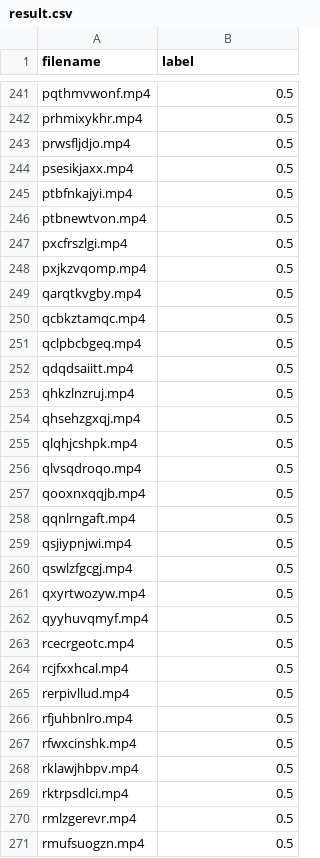
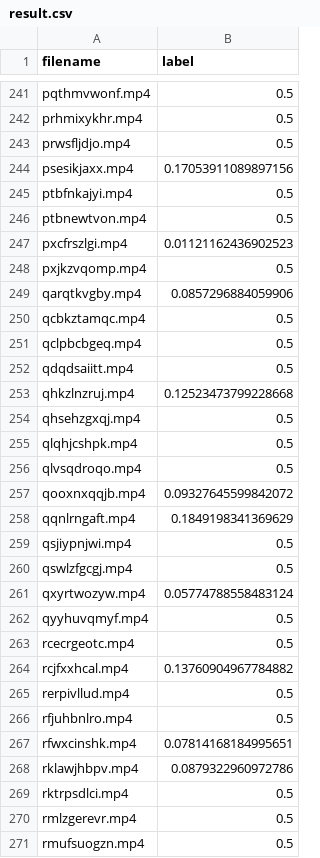
Before and after one commit to rachitss/DFDC_baseline, a CSV file: result.csv, drawn as a sheet; only a part is shown, gaps mark what is left out; the diff covers the shown part only.

```diff
--- a/result.csv
+++ b/result.csv
@@ -243,8 +243,8 @@ prhmixykhr.mp4,0.5
 prwsfljdjo.mp4,0.5
-psesikjaxx.mp4,0.5
+psesikjaxx.mp4,0.17053911089897156
 ptbfnkajyi.mp4,0.5
 ptbnewtvon.mp4,0.5
-pxcfrszlgi.mp4,0.5
+pxcfrszlgi.mp4,0.01121162436902523
 pxjkzvqomp.mp4,0.5
-qarqtkvgby.mp4,0.5
+qarqtkvgby.mp4,0.0857296884059906
 qcbkztamqc.mp4,0.5
@@ -252,3 +252,3 @@ qclpbcbgeq.mp4,0.5
 qdqdsaiitt.mp4,0.5
-qhkzlnzruj.mp4,0.5
+qhkzlnzruj.mp4,0.12523473799228668
 qhsehzgxqj.mp4,0.5
@@ -256,14 +256,14 @@ qlqhjcshpk.mp4,0.5
 qlvsqdroqo.mp4,0.5
-qooxnxqqjb.mp4,0.5
-qqnlrngaft.mp4,0.5
+qooxnxqqjb.mp4,0.09327645599842072
+qqnlrngaft.mp4,0.1849198341369629
 qsjiypnjwi.mp4,0.5
 qswlzfgcgj.mp4,0.5
-qxyrtwozyw.mp4,0.5
+qxyrtwozyw.mp4,0.05774788558483124
 qyyhuvqmyf.mp4,0.5
 rcecrgeotc.mp4,0.5
-rcjfxxhcal.mp4,0.5
+rcjfxxhcal.mp4,0.13760904967784882
 rerpivllud.mp4,0.5
 rfjuhbnlro.mp4,0.5
-rfwxcinshk.mp4,0.5
-rklawjhbpv.mp4,0.5
+rfwxcinshk.mp4,0.07814168184995651
+rklawjhbpv.mp4,0.0879322960972786
 rktrpsdlci.mp4,0.5
```
Also changed, not shown: 117 edited cells elsewhere in this file, 1 other file.
